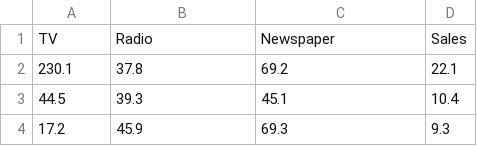
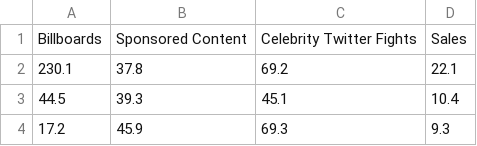
Before and after one commit to theianchan/not-magic, a CSV file: sample-datasets/advertising.csv, drawn as a sheet; only a part is shown; removed rows and columns are numbered as before the commit, all else as after; the diff names each change by its address in the sheet, - before the commit and + after, or states it on an @@ line.

```diff
--- a/sample-datasets/advertising.csv
+++ b/sample-datasets/advertising.csv
-row 1: TV | Radio | Newspaper | Sales
+row 1: Billboards | Sponsored Content | Celebrity Twitter Fights | Sales
```
Also changed, not shown: 2 other files.
